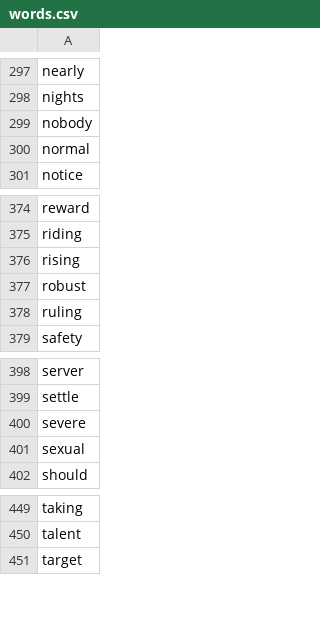
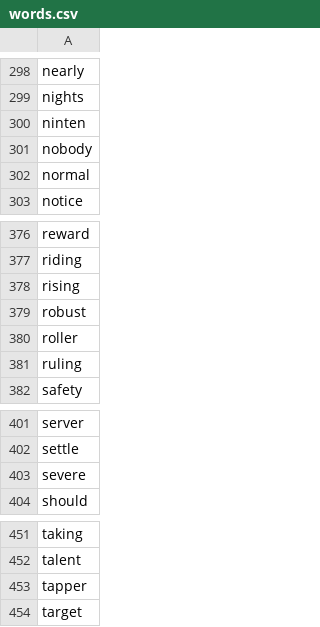
Before and after one commit to professor-l/classic-tetris-project, a CSV file: classic_tetris_project/data/words.csv, drawn as a sheet; only a part is shown, gaps mark what is left out; removed rows and columns are numbered as before the commit, all else as after; the diff covers the shown part only; the diff names each change by its address in the sheet, - before the commit and + after, or states it on an @@ line.

```diff
--- a/classic_tetris_project/data/words.csv
+++ b/classic_tetris_project/data/words.csv
+row 300: ninten
+row 380: roller
-row 401: sexual
+row 453: tapper
```
Also changed, not shown: 3 added rows and 2 removed rows elsewhere in this file.
